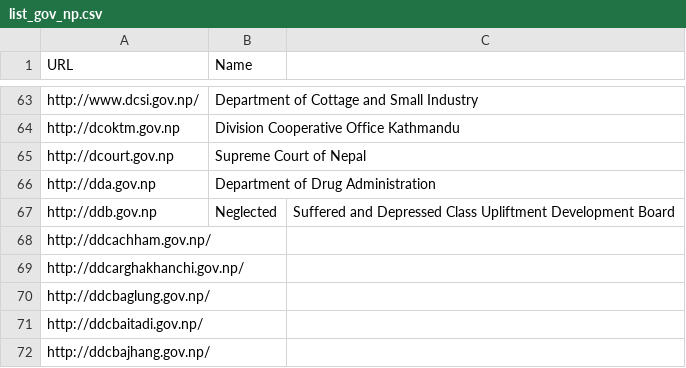
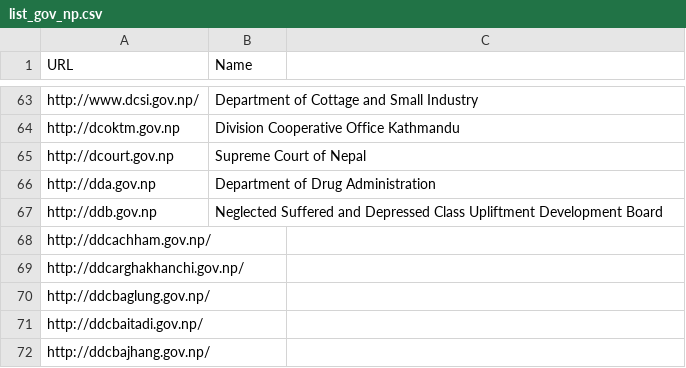
Before and after one commit to NeuromanceRCreation/GovernmentSitesofNepal, a CSV file: data/list_gov_np.csv, drawn as a sheet; only a part is shown, gaps mark what is left out.

Commit message:
LOC67-Error Fixed

```diff
--- a/data/list_gov_np.csv
+++ b/data/list_gov_np.csv
@@ -66,3 +66,3 @@ http://dcourt.gov.np, Supreme Court of Nepal
 http://dda.gov.np, Department of Drug Administration
-http://ddb.gov.np,  Neglected, Suffered and Depressed Class Upliftment Development Board
+http://ddb.gov.np,  Neglected Suffered and Depressed Class Upliftment Development Board
 http://ddcachham.gov.np/,
```
